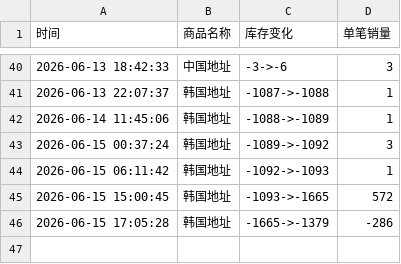
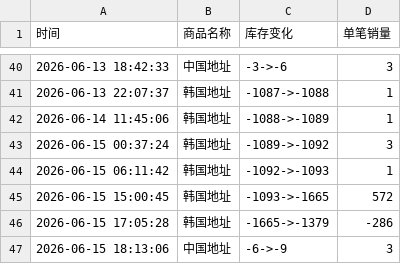
Before and after one commit to yuiki001/eunseokphoto-k40619, a CSV file: eunseokphoto.csv, drawn as a sheet; only a part is shown, gaps mark what is left out.

Commit message:
自动更新数据 2026-06-15 18:13:07

```diff
--- a/eunseokphoto.csv
+++ b/eunseokphoto.csv
@@ -46 +46,2 @@
 2026-06-15 17:05:28,韩国地址,-1665->-1379,-286
+2026-06-15 18:13:06,中国地址,-6->-9,3
```
